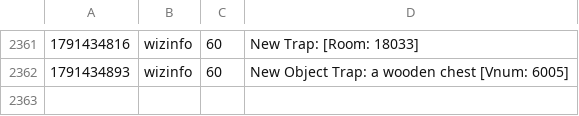
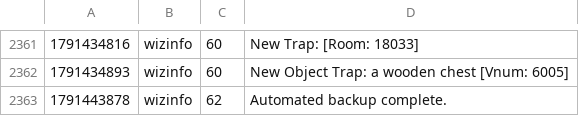
Before and after one commit to jeremydbean/toc2026, a TSV file: log/webadmin-events.tsv, drawn as a sheet; only a part is shown, gaps mark what is left out; the diff names each change by its address in the sheet, - before the commit and + after, or states it on an @@ line.

```diff
--- a/log/webadmin-events.tsv
+++ b/log/webadmin-events.tsv
+row 2363: 1791443878 | wizinfo | 62 | Automated backup complete.
```
Also changed, not shown: 3 other files.
